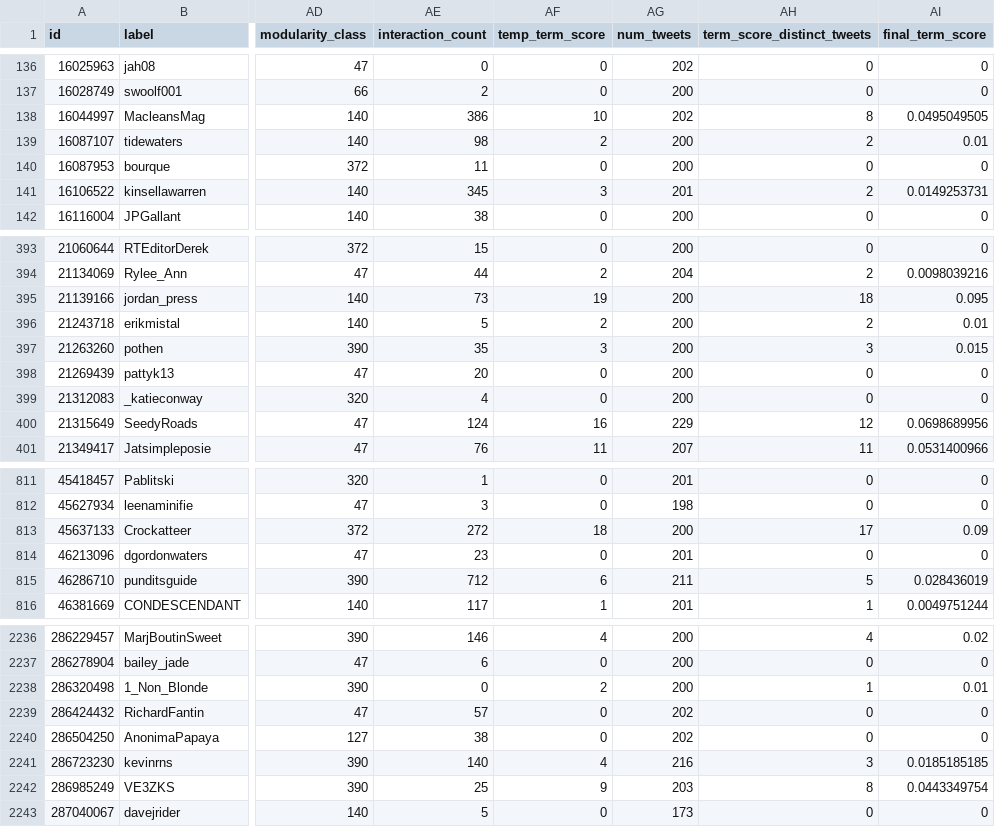
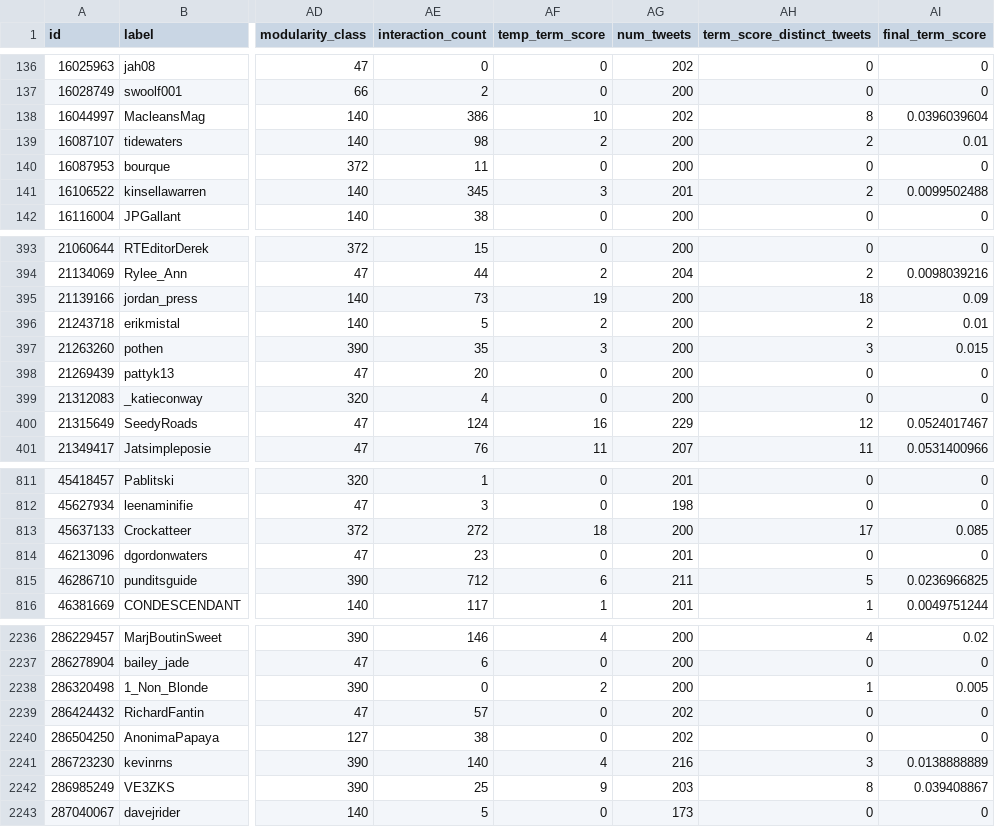
Before and after one commit to DGaffney/influence_research_dubois, a CSV file: data/csv/cpc_nodes_nearly_done.csv, drawn as a sheet; only a part is shown, gaps mark what is left out; the diff covers the shown part only; the diff names each change by its address in the sheet, - before the commit and + after, or states it on an @@ line.

```diff
--- a/data/csv/cpc_nodes_nearly_done.csv
+++ b/data/csv/cpc_nodes_nearly_done.csv
-AI138 (final_term_score): 0.0495049505
+AI138 (final_term_score): 0.0396039604
-AI141 (final_term_score): 0.0149253731
+AI141 (final_term_score): 0.0099502488
-AI395 (final_term_score): 0.095
+AI395 (final_term_score): 0.09
-AI400 (final_term_score): 0.0698689956
+AI400 (final_term_score): 0.0524017467
-AI813 (final_term_score): 0.09
+AI813 (final_term_score): 0.085
-AI815 (final_term_score): 0.028436019
+AI815 (final_term_score): 0.0236966825
-AI2238 (final_term_score): 0.01
+AI2238 (final_term_score): 0.005
-AI2241 (final_term_score): 0.0185185185
+AI2241 (final_term_score): 0.0138888889
-AI2242 (final_term_score): 0.0443349754
+AI2242 (final_term_score): 0.039408867
```
Also changed, not shown: 83 edited cells elsewhere in this file, data/csv/ndp_nodes_nearly_done.csv, 4 other files.
